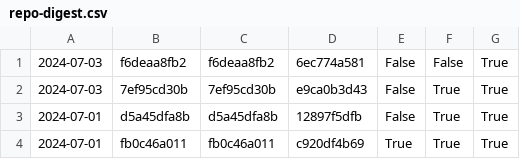
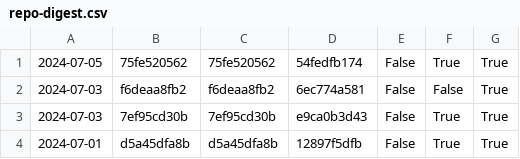
Before and after one commit to nomeata/lean-stage0-audit, a CSV file: repo-digest.csv, drawn as a sheet; only a part is shown; the shorter side is filled out with more unchanged rows; the diff names each change by its address in the sheet, - before the commit and + after, or states it on an @@ line.

```diff
--- a/repo-digest.csv
+++ b/repo-digest.csv
+row 1: 2024-07-05 | 75fe520562 | 75fe520562 | 54fedfb174 | False | True | True
```
Also changed, not shown: builds.csv, 1 other file.
